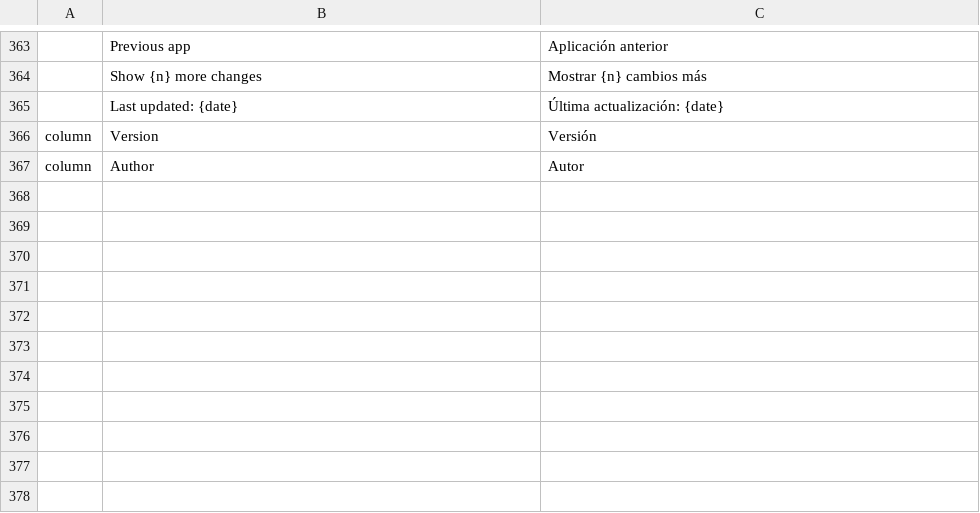
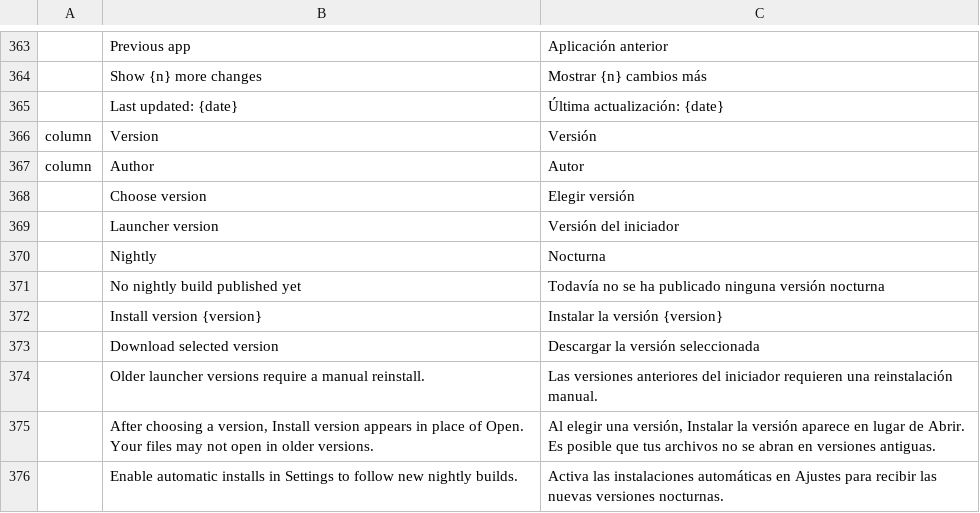
Before and after one commit to tpawley2001/craft-launcher, a TSV file: crates/ui-egui/src/i18n/es.tsv, drawn as a sheet; only a part is shown, gaps mark what is left out.

```diff
--- a/crates/ui-egui/src/i18n/es.tsv
+++ b/crates/ui-egui/src/i18n/es.tsv
@@ -367 +367,10 @@ column	Version	Versión
 column	Author	Autor
+	Choose version	Elegir versión
+	Launcher version	Versión del iniciador
+	Nightly	Nocturna
+	No nightly build published yet	Todavía no se ha publicado ninguna versión nocturna
+	Install version {version}	Instalar la versión {version}
+	Download selected version	Descargar la versión seleccionada
+	Older launcher versions require a manual reinstall.	Las versiones anteriores del iniciador requieren una reinstalación manual.
+	After choosing a version, Install version appears in place of Open. Your files may not open in older versions.	Al elegir una versión, Instalar la versión aparece en lugar de Abrir. Es posible que tus archivos no se abran en versiones antiguas.
+	Enable automatic installs in Settings to follow new nightly builds.	Activa las instalaciones automáticas en Ajustes para recibir las nuevas versiones nocturnas.
```
Also changed, not shown: crates/ui-egui/src/i18n/de.tsv, crates/ui-egui/src/i18n/fr.tsv, 20 other files.
